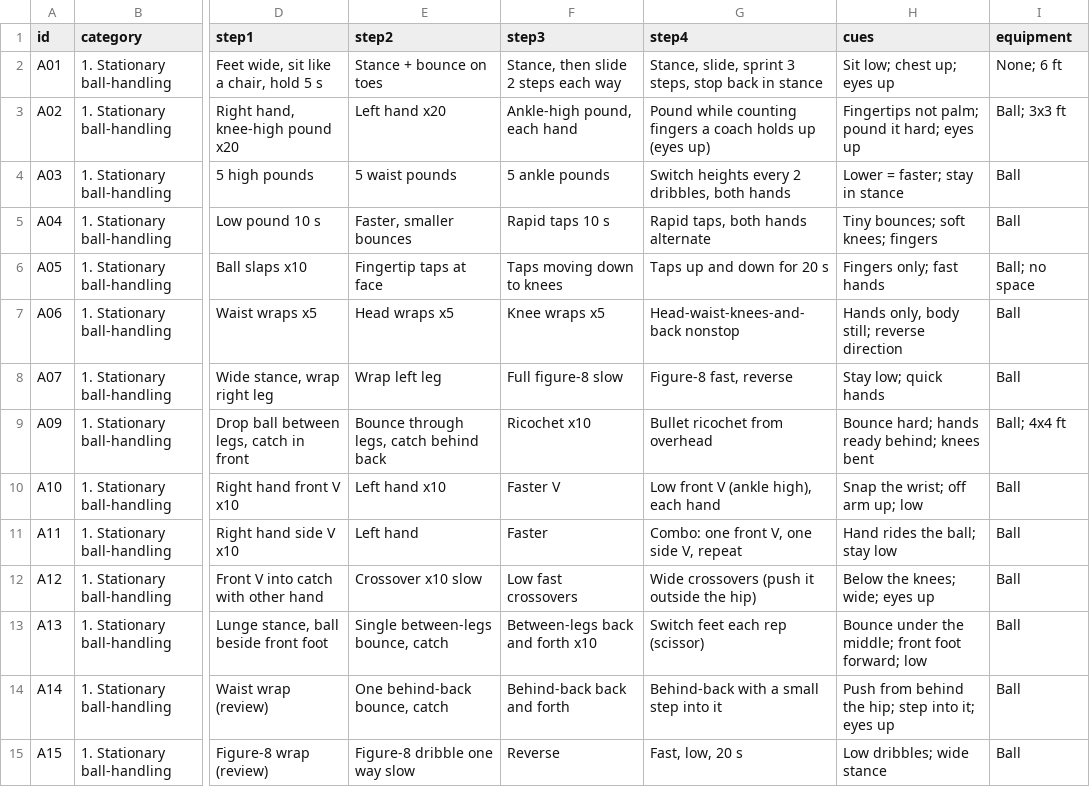
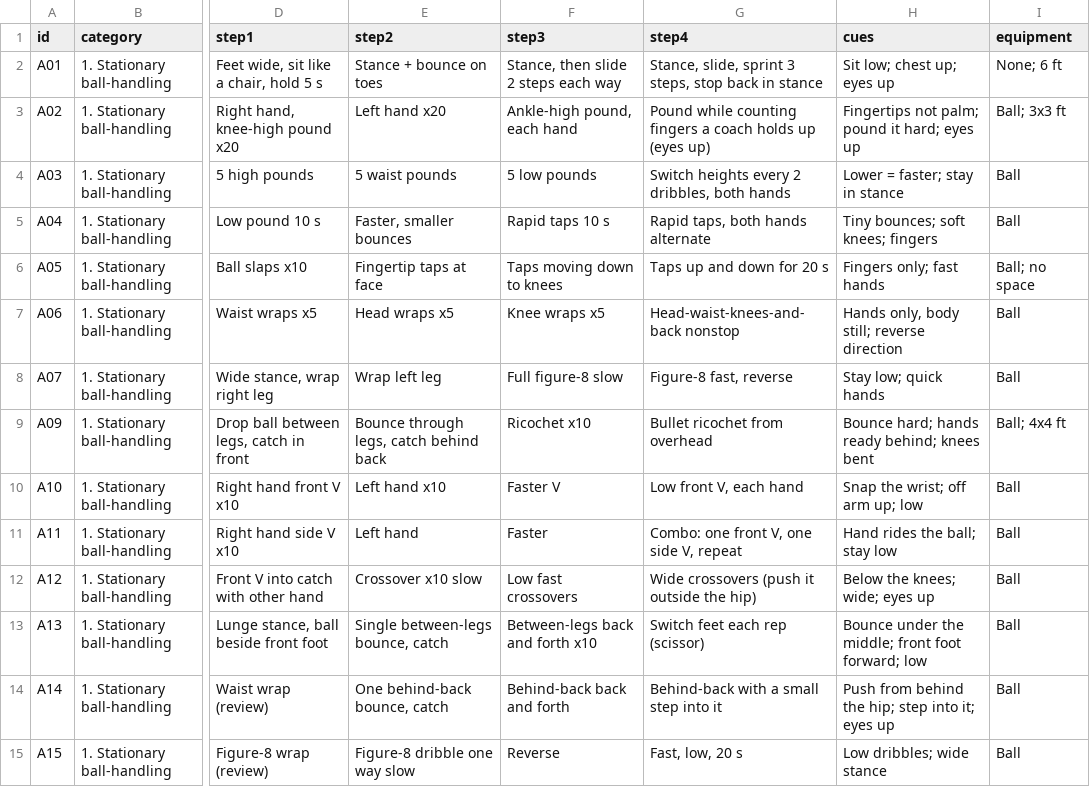
Before and after one commit to ryantsloper-bot/handleslab-site, a CSV file: data/challenge.csv, drawn as a sheet; only a part is shown, gaps mark what is left out; the diff names each change by its address in the sheet, - before the commit and + after, or states it on an @@ line.

Commit message:
Copy fix: A03 L3 '5 ankle pounds' -> '5 low pounds' (Day 2); A10 L4 'Low front V (ankle high), each hand' -> 'Low front V, each hand' (Day 3); rebuilt; no service worker changes

```diff
--- a/data/challenge.csv
+++ b/data/challenge.csv
-F4 (step3): 5 ankle pounds
+F4 (step3): 5 low pounds
-G10 (step4): Low front V (ankle high), each hand
+G10 (step4): Low front V, each hand
```
Also changed, not shown: 3 other files.
